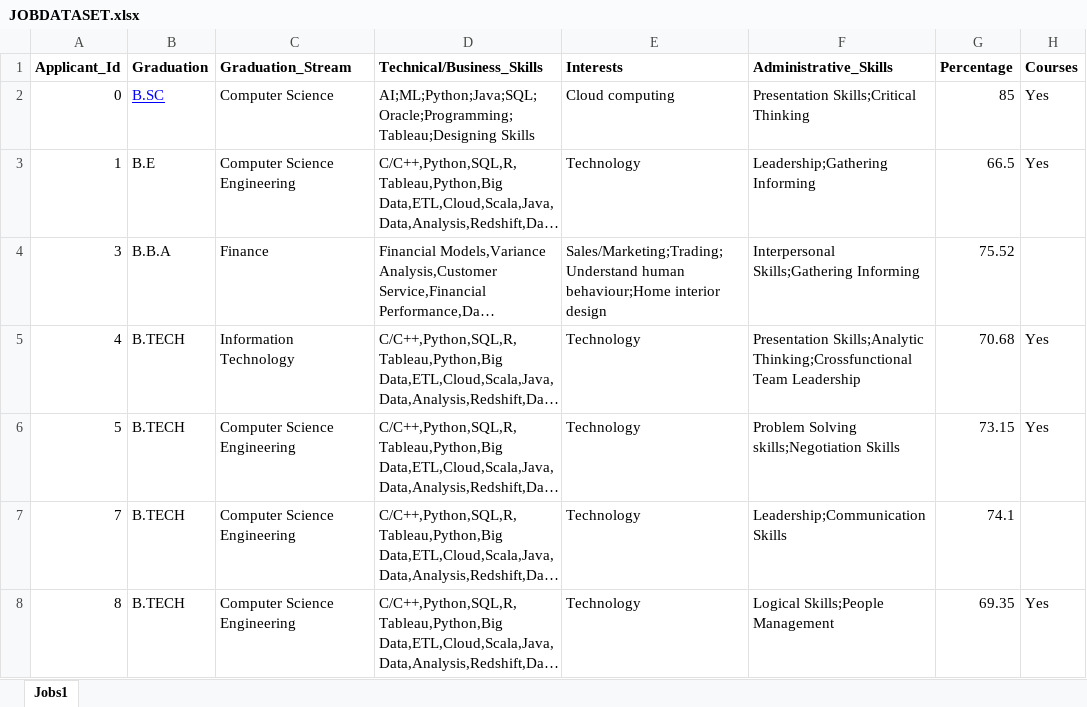
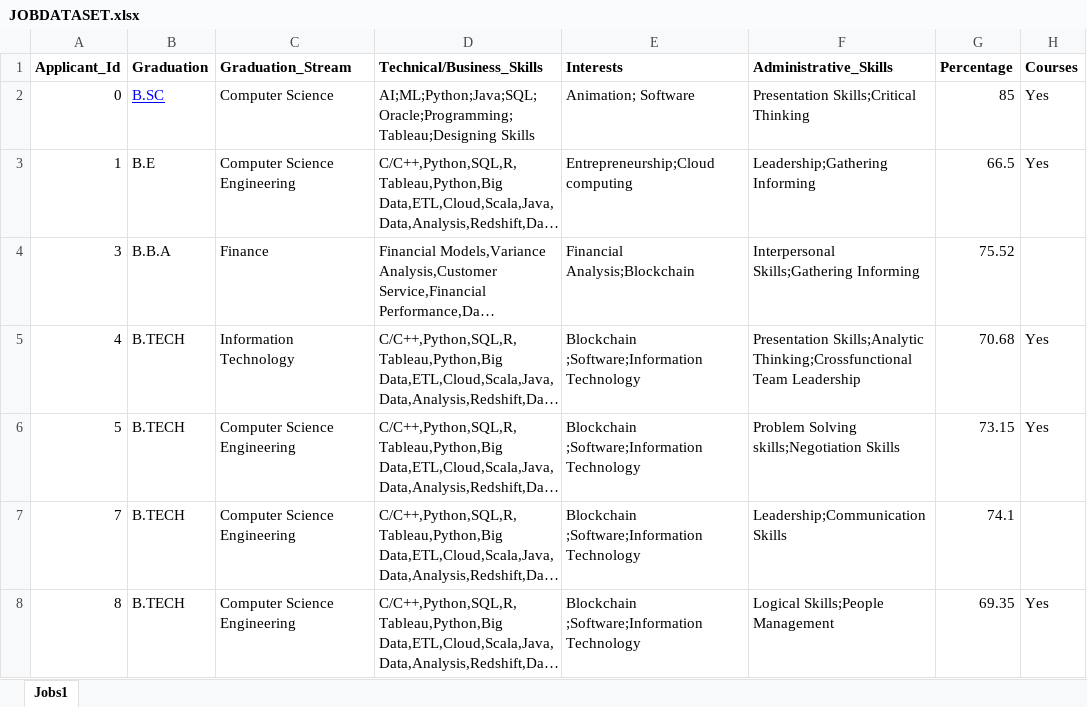
Before and after one commit to ArishNaqvi/CareerPathRecommender, an Excel workbook: dataset/job/JOBDATASET.xlsx, sheet Jobs1, drawn as a sheet; only a part is shown; long unchanged cells end in …; values as stored, in another font and other column widths than the file's, no borders; conditional formats not drawn; the diff covers the shown part only; the diff names each change by its address in the sheet, - before the commit and + after, or states it on an @@ line.

Commit message:
updated job dataset

```diff
--- a/dataset/job/JOBDATASET.xlsx (sheet Jobs1)
+++ b/dataset/job/JOBDATASET.xlsx (sheet Jobs1)
-E2 (Interests): Cloud computing
+E2 (Interests): Animation; Software
-E3 (Interests): Technology
+E3 (Interests): Entrepreneurship;Cloud computing
-E4 (Interests): Sales/Marketing;Trading;Understand human behaviour;Home interior design
+E4 (Interests): Financial Analysis;Blockchain
-E5:E8 (Interests): Technology
+E5:E8 (Interests): Blockchain ;Software;Information Technology
```
Also changed, not shown: 714 edited cells elsewhere in this sheet, 5 other files.
